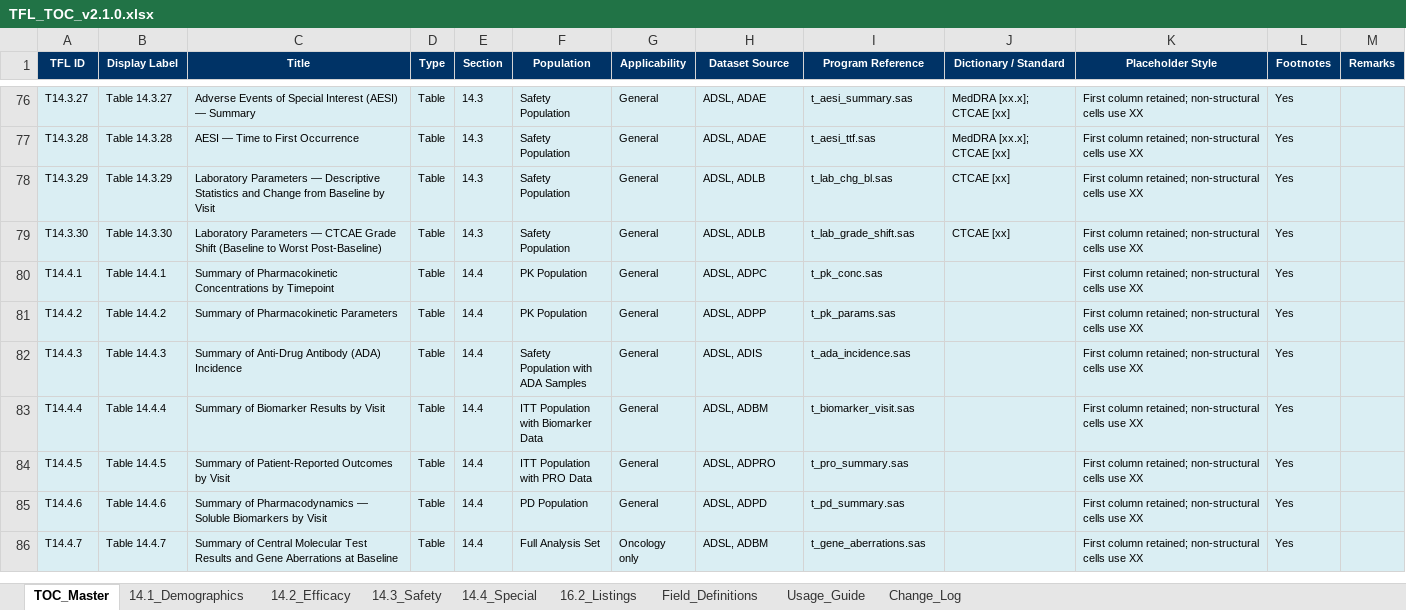
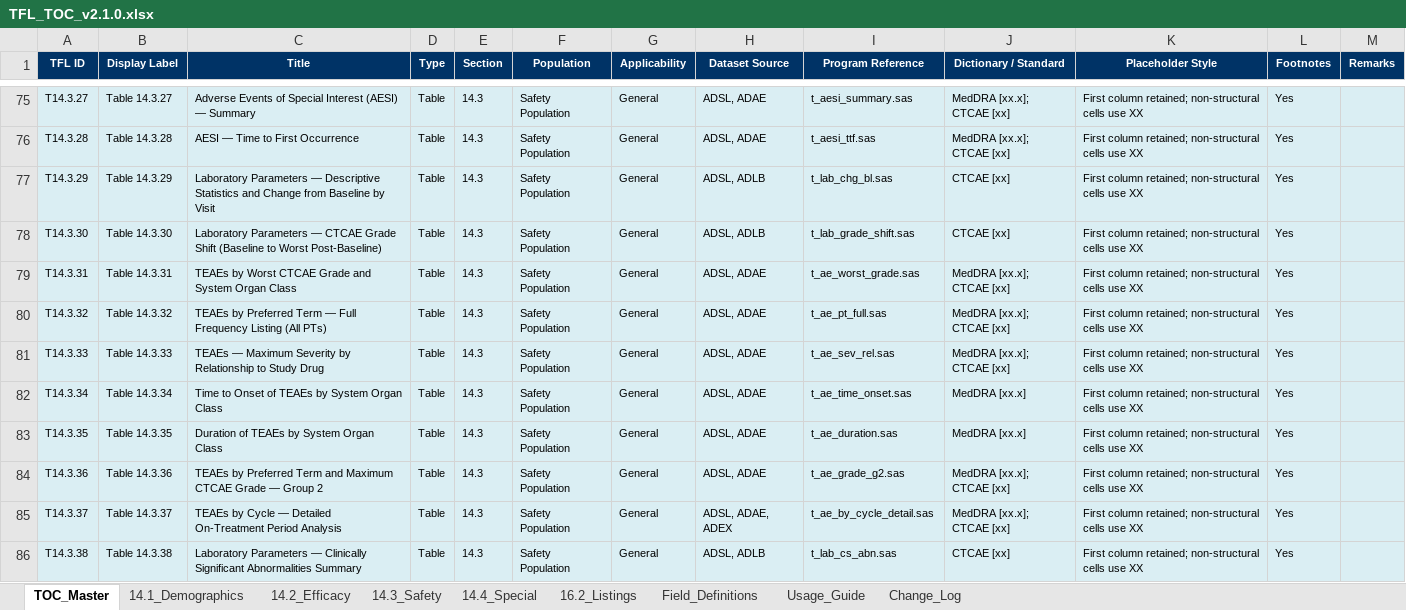
Before and after one commit to KhalidYin/TFL-shell, an Excel workbook: output/TFL_TOC_v2.1.0.xlsx, sheet TOC_Master, drawn as a sheet; only a part is shown, gaps mark what is left out; the shorter side is filled out with more unchanged rows; values as stored, in another font and other column widths than the file's, no borders; the diff covers the shown part only; the diff names each change by its address in the sheet, - before the commit and + after, or states it on an @@ line.

Commit message:
feat: remove COVID-19 table, add 15 new 14.3 safety tables (124 TFLs total)
Remove:
- T14.1.10 COVID-19 Medical History table

Add 14.3 safety tables (T14.3.31–T14.3.45):
- AE by worst CTCAE grade by SOC (T14.3.31)
- AE by PT full frequency listing (T14.3.32)
- AE severity × relationship matrix (T14.3.33)
- Time to onset of AEs by SOC (T14.3.34)
- Duration of AEs by SOC (T14.3.35)
- AE by PT and max grade - Group 2 (T14.3.36)
- AE by cycle detailed analysis (T14.3.37)
- Lab clinically significant abnormalities summary (T14.3.38)
- Hematology CTCAE shift detailed (T14.3.39)
- Clinical chemistry normal-range shift (T14.3.40)
- Vital signs normal→clinically notable shift (T14.3.41)
- Body weight change from BL by visit (T14.3.42)
- ECG quantitative change from BL by visit (T14.3.43)
- Lab worst post-BL value by visit group (T14.3.44)
- AE multiple occurrences per subject summary (T14.3.45)

Catalog: 124 TFLs (85 tables + 18 figures + 21 listings)

```diff
--- a/output/TFL_TOC_v2.1.0.xlsx (sheet TOC_Master)
+++ b/output/TFL_TOC_v2.1.0.xlsx (sheet TOC_Master)
+row 79: T14.3.31 | Table 14.3.31 | TEAEs by Worst CTCAE Grade and System Organ Class | Table | 14.3 | Safety Population | General | ADSL, ADAE | t_ae_worst_grade.sas | MedDRA [xx.x]; CTCAE [xx] | First column retained; non-structural cells use XX | Yes
+row 80: T14.3.32 | Table 14.3.32 | TEAEs by Preferred Term — Full Frequency Listing (All PTs) | Table | 14.3 | Safety Population | General | ADSL, ADAE | t_ae_pt_full.sas | MedDRA [xx.x]; CTCAE [xx] | First column retained; non-structural cells use XX | Yes
+row 81: T14.3.33 | Table 14.3.33 | TEAEs — Maximum Severity by Relationship to Study Drug | Table | 14.3 | Safety Population | General | ADSL, ADAE | t_ae_sev_rel.sas | MedDRA [xx.x]; CTCAE [xx] | First column retained; non-structural cells use XX | Yes
+row 82: T14.3.34 | Table 14.3.34 | Time to Onset of TEAEs by System Organ Class | Table | 14.3 | Safety Population | General | ADSL, ADAE | t_ae_time_onset.sas | MedDRA [xx.x] | First column retained; non-structural cells use XX | Yes
+row 83: T14.3.35 | Table 14.3.35 | Duration of TEAEs by System Organ Class | Table | 14.3 | Safety Population | General | ADSL, ADAE | t_ae_duration.sas | MedDRA [xx.x] | First column retained; non-structural cells use XX | Yes
+row 84: T14.3.36 | Table 14.3.36 | TEAEs by Preferred Term and Maximum CTCAE Grade — Group 2 | Table | 14.3 | Safety Population | General | ADSL, ADAE | t_ae_grade_g2.sas | MedDRA [xx.x]; CTCAE [xx] | First column retained; non-structural cells use XX | Yes
+row 85: T14.3.37 | Table 14.3.37 | TEAEs by Cycle — Detailed On-Treatment Period Analysis | Table | 14.3 | Safety Population | General | ADSL, ADAE, ADEX | t_ae_by_cycle_detail.sas | MedDRA [xx.x]; CTCAE [xx] | First column retained; non-structural cells use XX | Yes
+row 86: T14.3.38 | Table 14.3.38 | Laboratory Parameters — Clinically Significant Abnormalities Summary | Table | 14.3 | Safety Population | General | ADSL, ADLB | t_lab_cs_abn.sas | CTCAE [xx] | First column retained; non-structural cells use XX | Yes
```
Also changed, not shown: 7 added rows, 1 removed row and 8 edited cells elsewhere in this sheet, sheet 14.3_Safety, sheet 14.1_Demographics, 3 other files.
